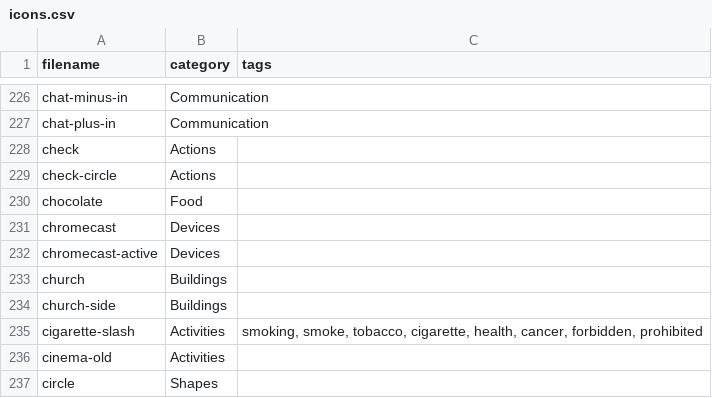
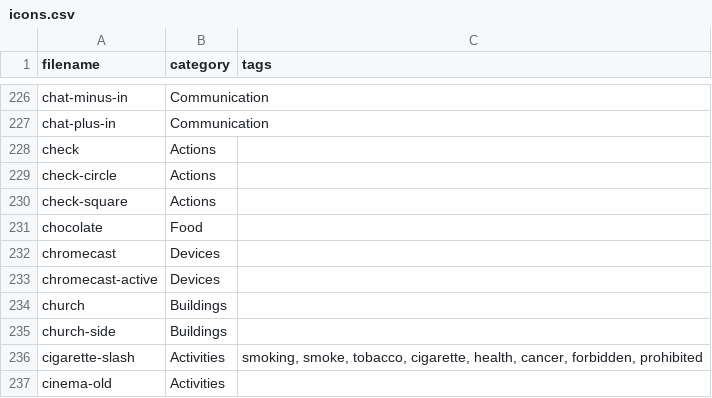
Before and after one commit to iconoir-icons/iconoir, a CSV file: iconoir.com/icons.csv, drawn as a sheet; only a part is shown, gaps mark what is left out; the shorter side is filled out with more unchanged rows; the diff names each change by its address in the sheet, - before the commit and + after, or states it on an @@ line.

Commit message:
add: 8 new icons

```diff
--- a/iconoir.com/icons.csv
+++ b/iconoir.com/icons.csv
+row 230: check-square | Actions
```
Also changed, not shown: 7 other files.
